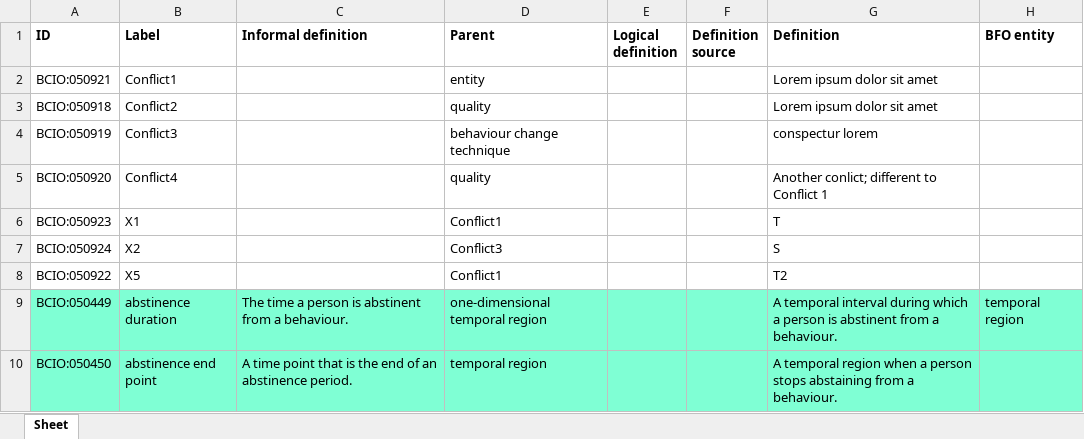
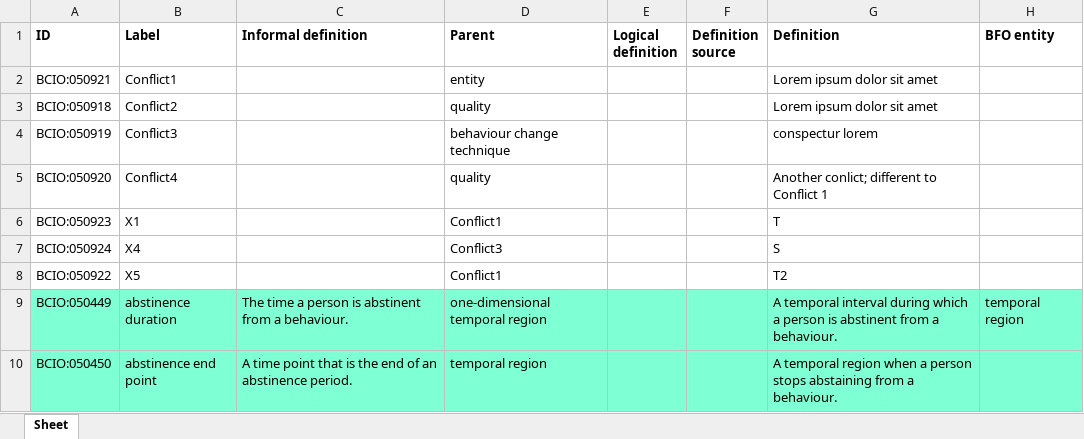
Before and after one commit to b-gehrke/BCIO, an Excel workbook: Behaviour/bcio_behaviour.xlsx, sheet Sheet, drawn as a sheet; only a part is shown; values as stored, in another font and other column widths than the file's, no borders; the diff names each change by its address in the sheet, - before the commit and + after, or states it on an @@ line.

Commit message:
Updating bcio_behaviour.xlsx

```diff
--- a/Behaviour/bcio_behaviour.xlsx (sheet Sheet)
+++ b/Behaviour/bcio_behaviour.xlsx (sheet Sheet)
-B7 (Label): X2
+B7 (Label): X4
```
